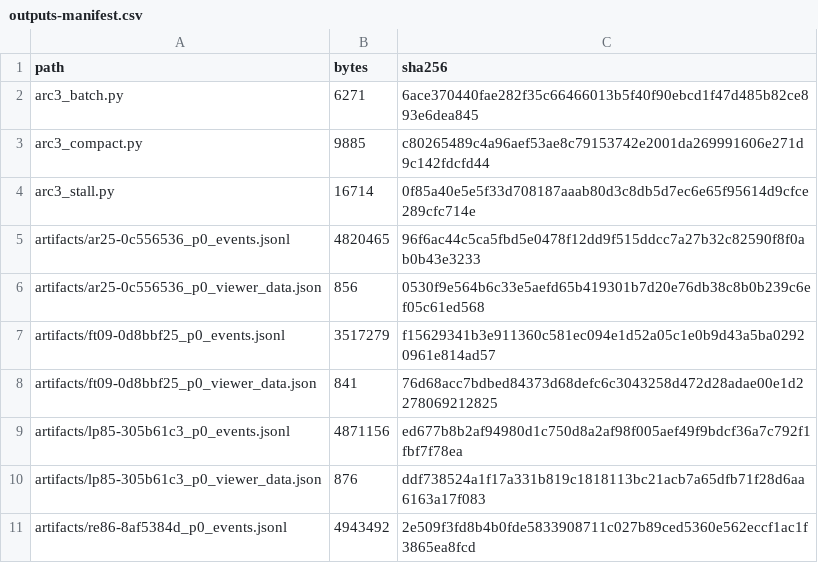
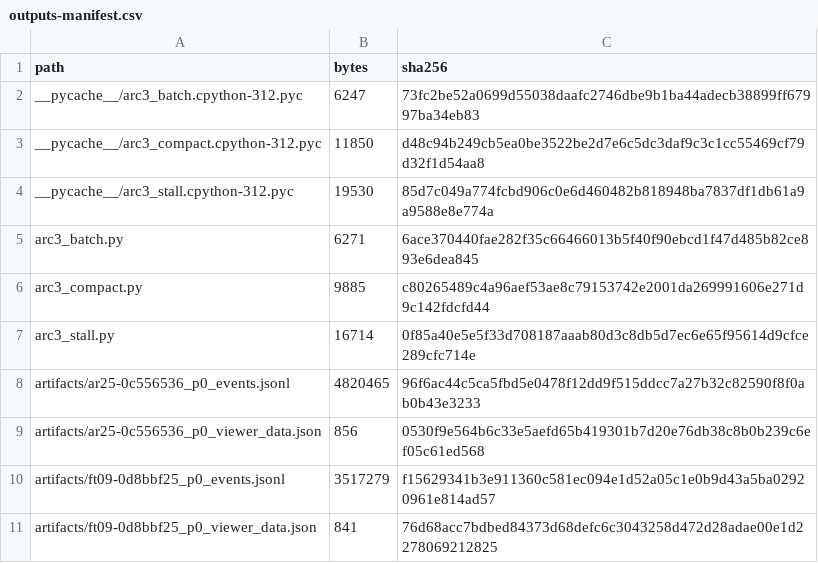
Before and after one commit to The-Adimension/ARCAID-2026, a CSV file: Submissions/ARC-AGI-3/2026-09-26__duck-nvfp4-batch-stall-warn-dead-sign-compact/v1__2026-09-26__LB-2.78/outputs-manifest.csv, drawn as a sheet; only a part is shown; the shorter side is filled out with more unchanged rows; the diff names each change by its address in the sheet, - before the commit and + after, or states it on an @@ line.

```diff
--- a/Submissions/ARC-AGI-3/2026-09-26__duck-nvfp4-batch-stall-warn-dead-sign-compact/v1__2026-09-26__LB-2.78/outputs-manifest.csv
+++ b/Submissions/ARC-AGI-3/2026-09-26__duck-nvfp4-batch-stall-warn-dead-sign-compact/v1__2026-09-26__LB-2.78/outputs-manifest.csv
+row 2: __pycache__/arc3_batch.cpython-312.pyc | 6247 | 73fc2be52a0699d55038daafc2746dbe9b1ba44adecb38899ff67997ba34eb83
+row 3: __pycache__/arc3_compact.cpython-312.pyc | 11850 | d48c94b249cb5ea0be3522be2d7e6c5dc3daf9c3c1cc55469cf79d32f1d54aa8
+row 4: __pycache__/arc3_stall.cpython-312.pyc | 19530 | 85d7c049a774fcbd906c0e6d460482b818948ba7837df1db61a9a9588e8e774a
```
Also changed, not shown: Submissions/ARC-AGI-3/2026-09-19__arc3-duck-fp4-reset/v2__2026-09-19__save-run-error/outputs-manifest.csv, Submissions/ARC-AGI-3/2026-09-19__arc3-duck-fp4-reset/v3__2026-09-20__LB-3.37/outputs-manifest.csv, 57 other files.
